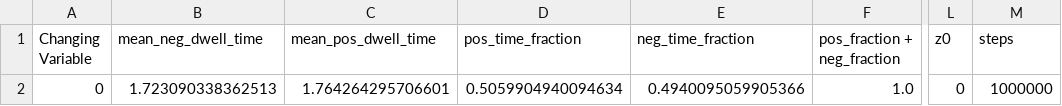
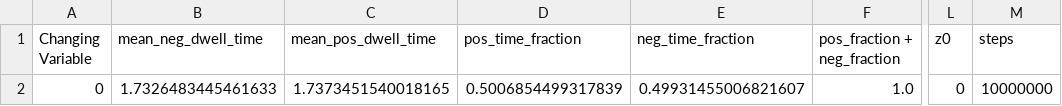
Before and after one commit to smitty2213/Lorenz, a CSV file: data_event_run_ff8645fa.csv (was data_event_run_8133c33b.csv), drawn as a sheet; only a part is shown, gaps mark what is left out; the diff names each change by its address in the sheet, - before the commit and + after, or states it on an @@ line.

```diff
--- a/data_event_run_8133c33b.csv
+++ b/data_event_run_ff8645fa.csv
-B2 (mean_neg_dwell_time): 1.723090338362513
+B2 (mean_neg_dwell_time): 1.7326483445461633
-C2 (mean_pos_dwell_time): 1.764264295706601
+C2 (mean_pos_dwell_time): 1.7373451540018165
-D2 (pos_time_fraction): 0.5059904940094634
+D2 (pos_time_fraction): 0.5006854499317839
-E2 (neg_time_fraction): 0.4940095059905366
+E2 (neg_time_fraction): 0.49931455006821607
-M2 (steps): 1000000
+M2 (steps): 10000000
```
Also changed, not shown: 4 other files.
